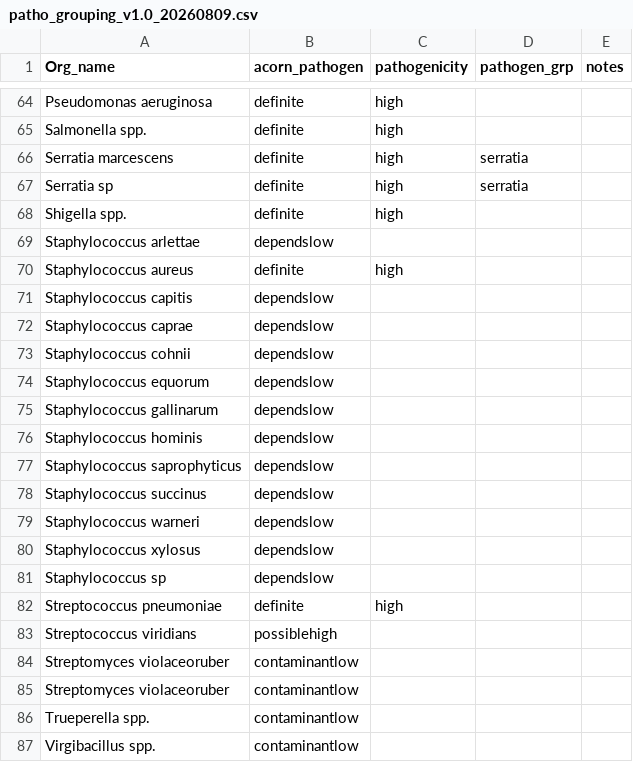
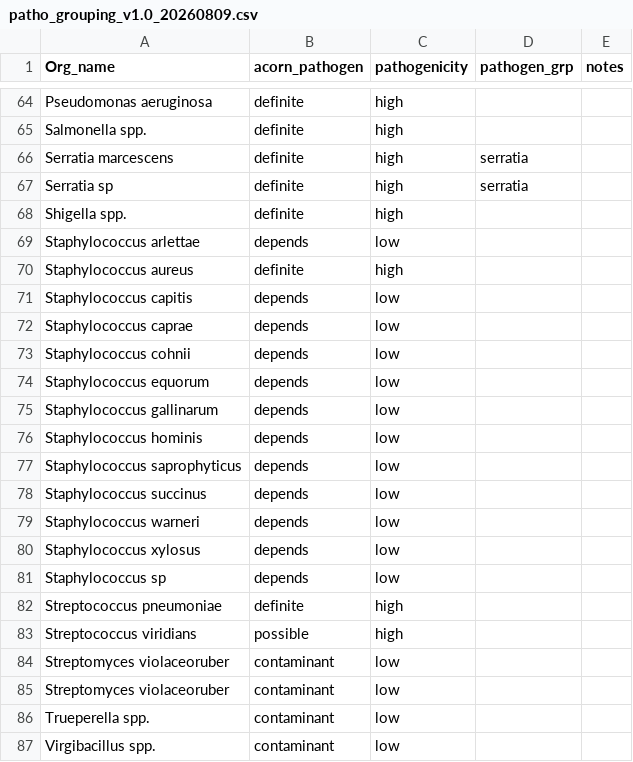
Before and after one commit to adaptivehealthintelligence/CAW4AMR, a CSV file: algorithms/patho_grouping_v1.0_20260809.csv, drawn as a sheet; only a part is shown, gaps mark what is left out; the diff covers the shown part only.

Commit message:
algorithms: repair patho_grouping CSV (split concatenated acorn_pathogen+pathogenicity values)

```diff
--- a/algorithms/patho_grouping_v1.0_20260809.csv
+++ b/algorithms/patho_grouping_v1.0_20260809.csv
@@ -68,20 +68,20 @@ Serratia sp,definite,high,serratia,
 Shigella spp.,definite,high,,
-Staphylococcus arlettae,dependslow,,,
+Staphylococcus arlettae,depends,low,,
 Staphylococcus aureus,definite,high,,
-Staphylococcus capitis,dependslow,,,
-Staphylococcus caprae,dependslow,,,
-Staphylococcus cohnii,dependslow,,,
-Staphylococcus equorum,dependslow,,,
-Staphylococcus gallinarum,dependslow,,,
-Staphylococcus hominis,dependslow,,,
-Staphylococcus saprophyticus,dependslow,,,
-Staphylococcus succinus,dependslow,,,
-Staphylococcus warneri,dependslow,,,
-Staphylococcus xylosus,dependslow,,,
-Staphylococcus sp,dependslow,,,
+Staphylococcus capitis,depends,low,,
+Staphylococcus caprae,depends,low,,
+Staphylococcus cohnii,depends,low,,
+Staphylococcus equorum,depends,low,,
+Staphylococcus gallinarum,depends,low,,
+Staphylococcus hominis,depends,low,,
+Staphylococcus saprophyticus,depends,low,,
+Staphylococcus succinus,depends,low,,
+Staphylococcus warneri,depends,low,,
+Staphylococcus xylosus,depends,low,,
+Staphylococcus sp,depends,low,,
 Streptococcus pneumoniae,definite,high,,
-Streptococcus viridians,possiblehigh,,,
-Streptomyces violaceoruber,contaminantlow,,,
-Streptomyces violaceoruber,contaminantlow,,,
-Trueperella spp.,contaminantlow,,,
-Virgibacillus spp.,contaminantlow,,,
+Streptococcus viridians,possible,high,,
+Streptomyces violaceoruber,contaminant,low,,
+Streptomyces violaceoruber,contaminant,low,,
+Trueperella spp.,contaminant,low,,
+Virgibacillus spp.,contaminant,low,,
```
Also changed, not shown: 1 added row, 1 removed row and 66 edited cells elsewhere in this file.
